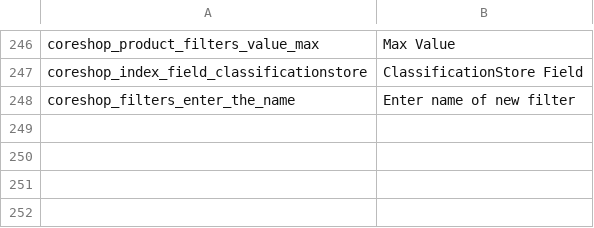
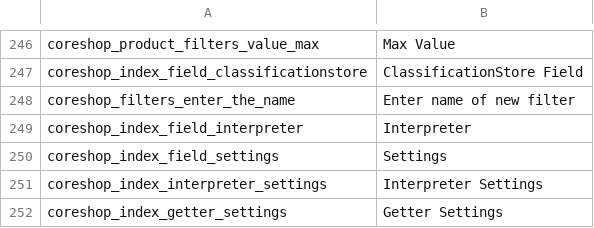
Before and after one commit to coreshop/CoreShop, a CSV file: static/texts/en.csv, drawn as a sheet; only a part is shown, gaps mark what is left out; the diff names each change by its address in the sheet, - before the commit and + after, or states it on an @@ line.

```diff
--- a/static/texts/en.csv
+++ b/static/texts/en.csv
+row 249: coreshop_index_field_interpreter | Interpreter
+row 250: coreshop_index_field_settings | Settings
+row 251: coreshop_index_interpreter_settings | Interpreter Settings
+row 252: coreshop_index_getter_settings | Getter Settings
```
Also changed, not shown: static/texts/de.csv, 26 other files.
